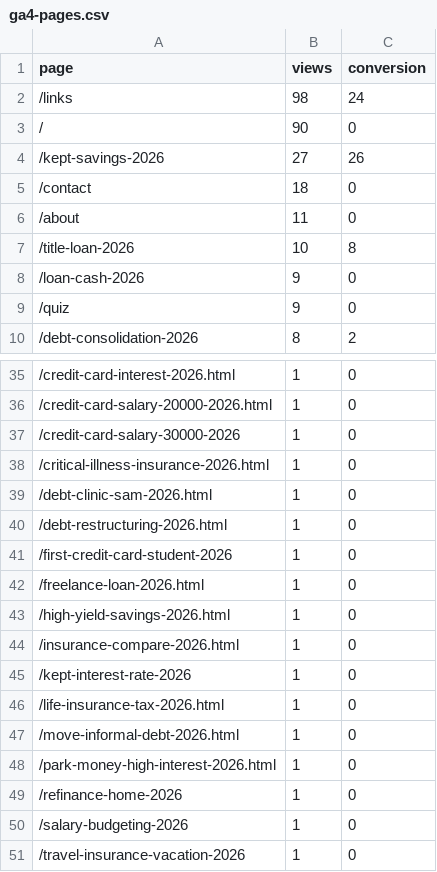
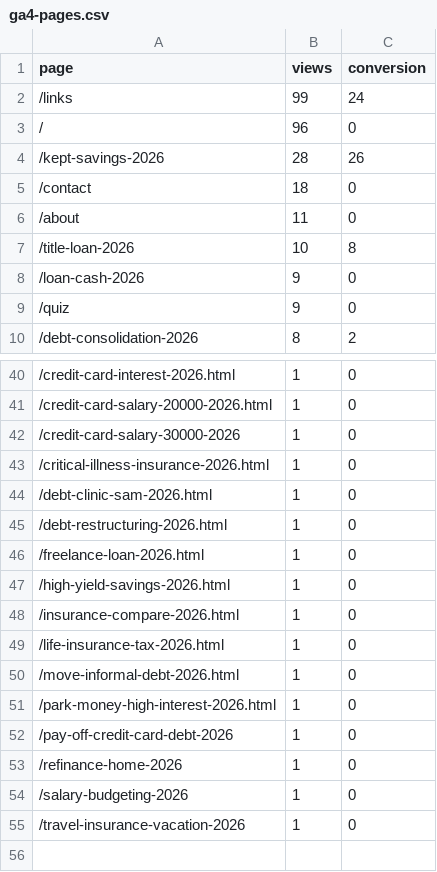
Before and after one commit to kunanonmaneerat-stack/ngernduangold-site, a CSV file: automation-log/ga4-pages.csv, drawn as a sheet; only a part is shown, gaps mark what is left out; the diff covers the shown part only.

```diff
--- a/automation-log/ga4-pages.csv
+++ b/automation-log/ga4-pages.csv
@@ -1,5 +1,5 @@
 page,views,conversion
-/links,98,24
-/,90,0
-/kept-savings-2026,27,26
+/links,99,24
+/,96,0
+/kept-savings-2026,28,26
 /contact,18,0
@@ -40,3 +45,2 @@ page,views,conversion
 /debt-restructuring-2026.html,1,0
-/first-credit-card-student-2026,1,0
 /freelance-loan-2026.html,1,0
@@ -44,3 +48,2 @@ page,views,conversion
 /insurance-compare-2026.html,1,0
-/kept-interest-rate-2026,1,0
 /life-insurance-tax-2026.html,1,0
@@ -48,2 +51,3 @@ page,views,conversion
 /park-money-high-interest-2026.html,1,0
+/pay-off-credit-card-debt-2026,1,0
 /refinance-home-2026,1,0
```
Also changed, not shown: 7 added rows, 2 removed rows and 1 edited cell elsewhere in this file, 9 other files.
